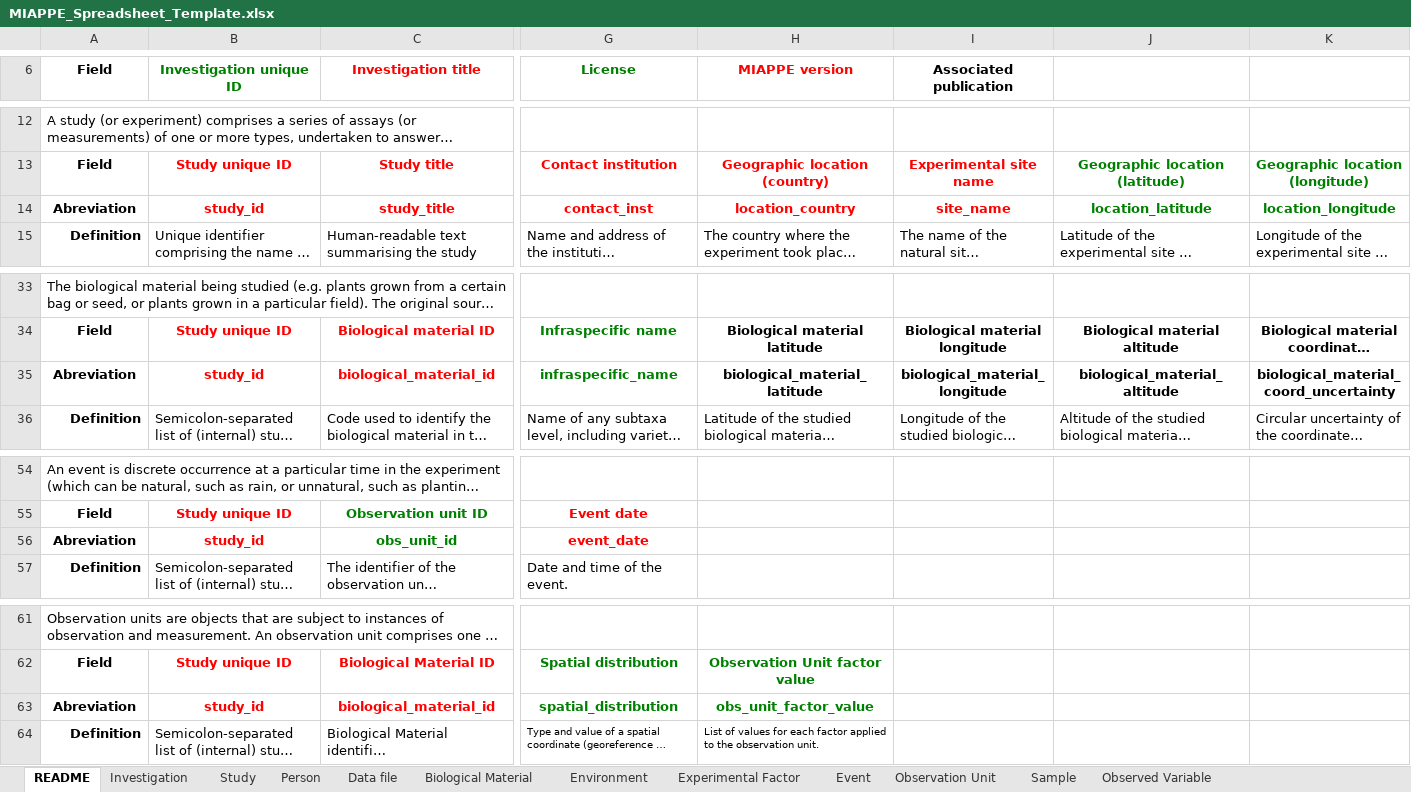
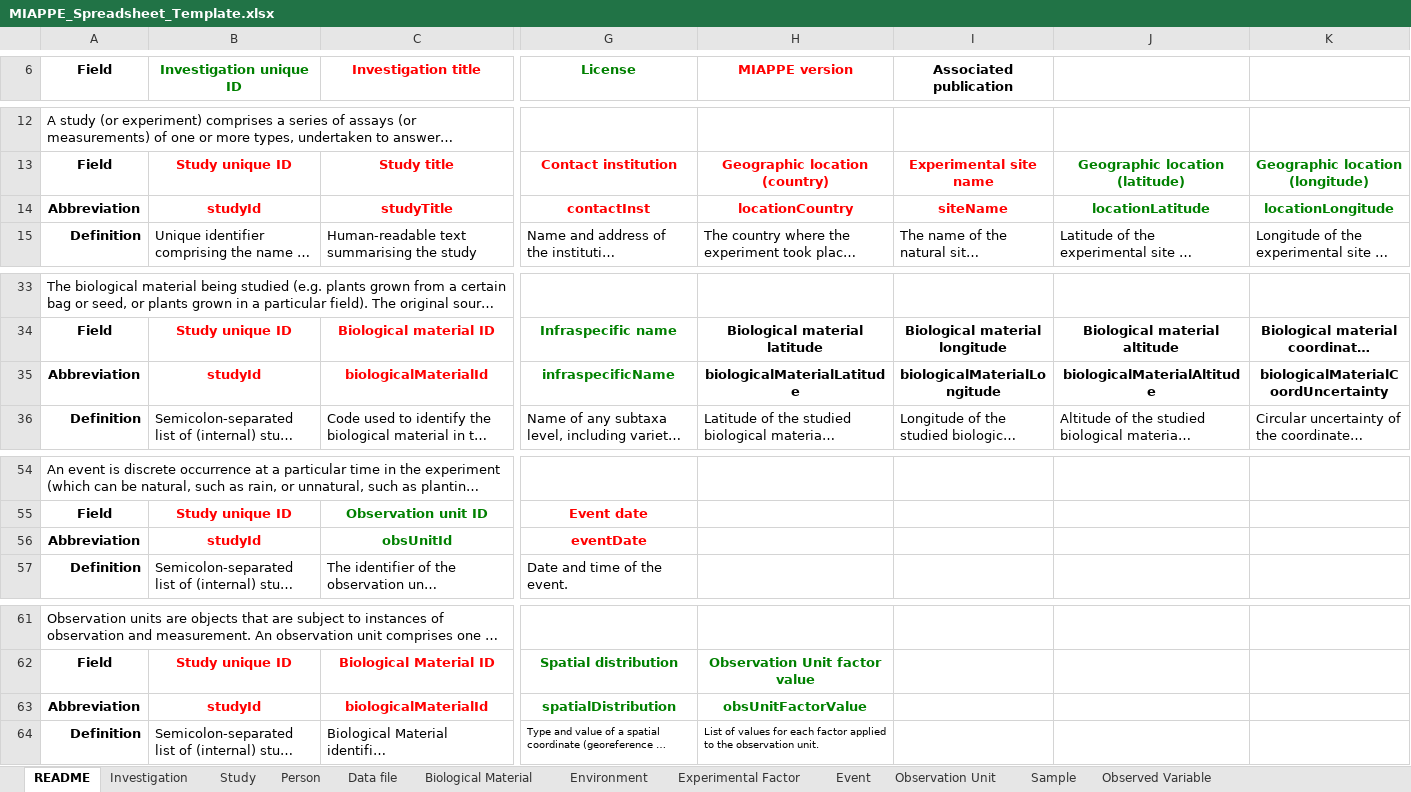
Before and after one commit to MIAPPE/MIAPPE, an Excel workbook: Templates/MIAPPE_Spreadsheet_Template.xlsx, sheet README, drawn as a sheet; only a part is shown, gaps mark what is left out; long unchanged cells end in …; values as stored, in another font and other column widths than the file's, no borders; removed rows and columns are numbered as before the commit, all else as after; rows hold the shown columns only; the diff covers the shown part only; the diff names each change by its address in the sheet, - before the commit and + after, or states it on an @@ line.

Commit message:
Add abbreviation column to all fields #85
in camelCase

```diff
--- a/Templates/MIAPPE_Spreadsheet_Template.xlsx (sheet README)
+++ b/Templates/MIAPPE_Spreadsheet_Template.xlsx (sheet README)
-A14 (Field): Abreviation
+A14 (Field): Abbreviation
-B14 (Investigation unique ID): study_id
+B14 (Investigation unique ID): studyId
-C14 (Investigation title): study_title
+C14 (Investigation title): studyTitle
-G14 (License): contact_inst
+G14 (License): contactInst
-H14 (MIAPPE version): location_country
+H14 (MIAPPE version): locationCountry
-I14 (Associated publication): site_name
+I14 (Associated publication): siteName
-J14: location_latitude
+J14: locationLatitude
-K14: location_longitude
+K14: locationLongitude
-A35 (Field): Abreviation
+A35 (Field): Abbreviation
-B35 (Investigation unique ID): study_id
+B35 (Investigation unique ID): studyId
-C35 (Investigation title): biological_material_id
+C35 (Investigation title): biologicalMaterialId
-G35 (License): infraspecific_name
+G35 (License): infraspecificName
-H35 (MIAPPE version): biological_material_latitude
+H35 (MIAPPE version): biologicalMaterialLatitude
-I35 (Associated publication): biological_material_longitude
+I35 (Associated publication): biologicalMaterialLongitude
-J35: biological_material_altitude
+J35: biologicalMaterialAltitude
-K35: biological_material_coord_uncertainty
+K35: biologicalMaterialCoordUncertainty
-row 56: Abreviation | study_id | obs_unit_id | event_date
+row 56: Abbreviation | studyId | obsUnitId | eventDate
-row 63: Abreviation | study_id | biological_material_id | spatial_distribution | obs_unit_factor_value
+row 63: Abbreviation | studyId | biologicalMaterialId | spatialDistribution | obsUnitFactorValue
```
Also changed, not shown: 3 added rows, 3 removed rows and 59 edited cells elsewhere in this sheet, sheet Study, sheet Biological Material, sheet Observation Unit, sheet Observed Variable, sheet Event, sheet Data file, 6 more sheets.
